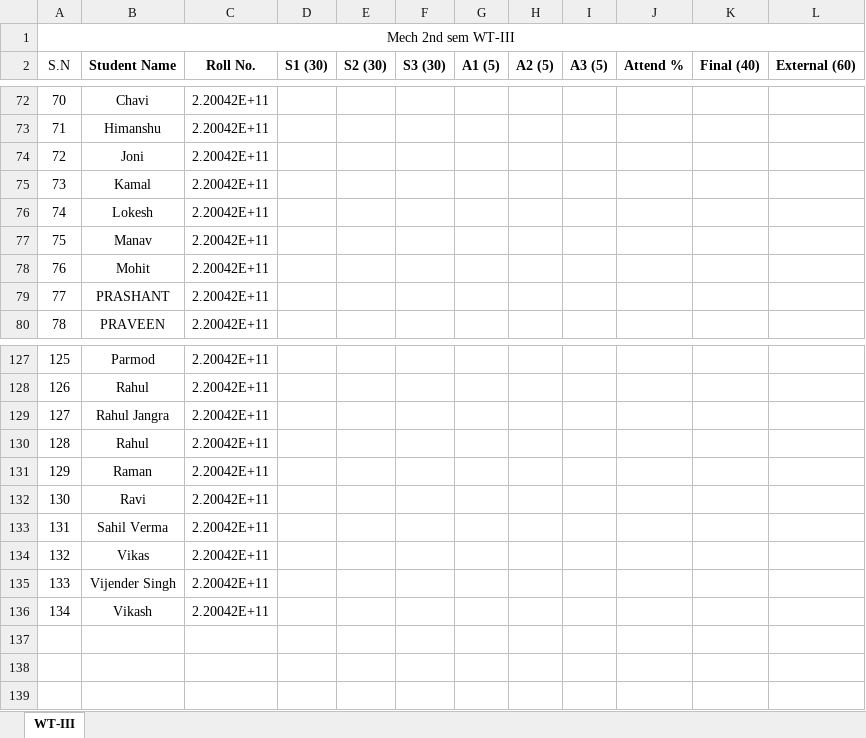
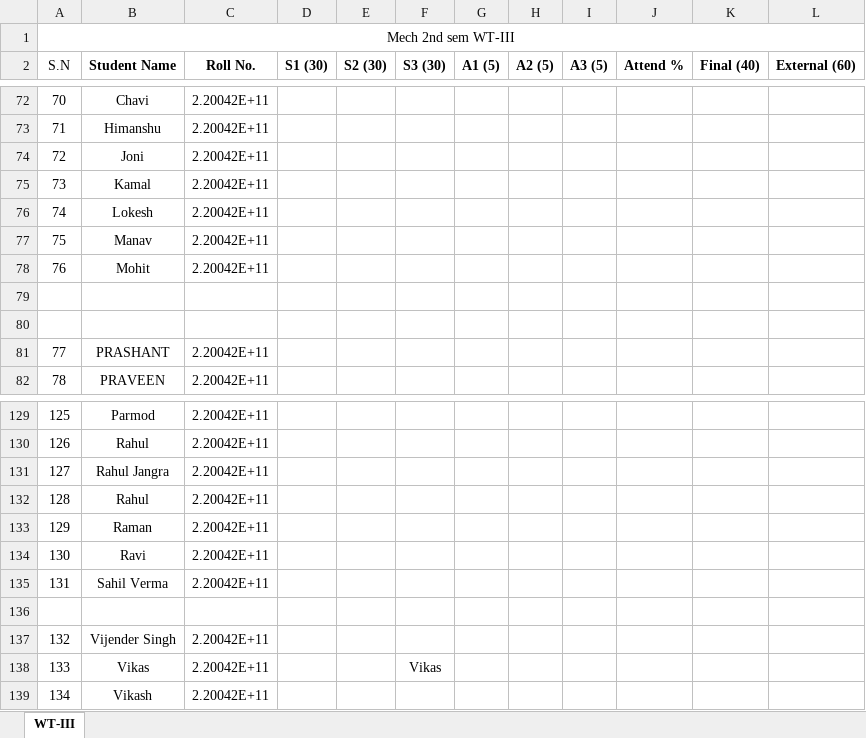
Before and after one commit to mechanicalcodingthunder/MechanicalCodingThunder.github.io, an Excel workbook: static/Upload/4th sem.xlsx, sheet WT-III, drawn as a sheet; only a part is shown, gaps mark what is left out; values as stored, in another font and other column widths than the file's, no borders; conditional formats not drawn; addresses are those after the commit; the diff names each change by its address in the sheet, - before the commit and + after, or states it on an @@ line.

Commit message:
Update 4th sem.xlsx

```diff
--- a/static/Upload/4th sem.xlsx (sheet WT-III)
+++ b/static/Upload/4th sem.xlsx (sheet WT-III)
+row 79: (empty)
+row 80: (empty)
-row 136: 132 | Vikas | 2.20042E+11
+row 136: (empty)
@@ column A (S.N) renumbered in row 137 @@
+row 138: 133 | Vikas | 2.20042E+11 |  |  | Vikas
```
